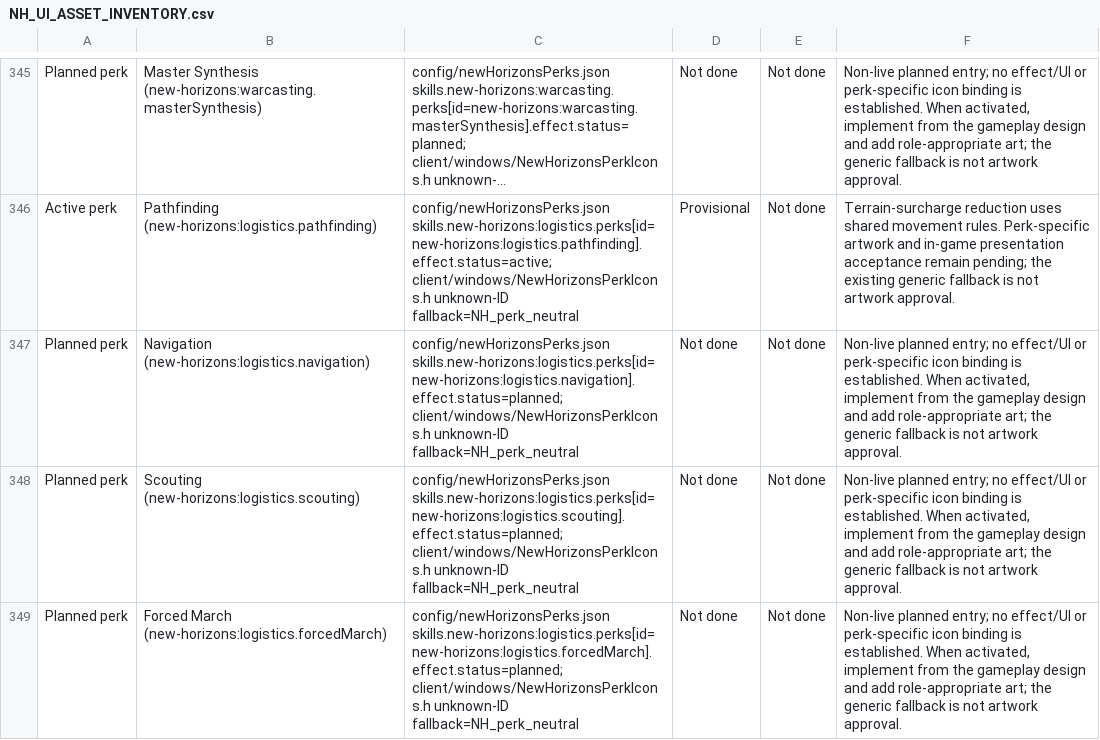
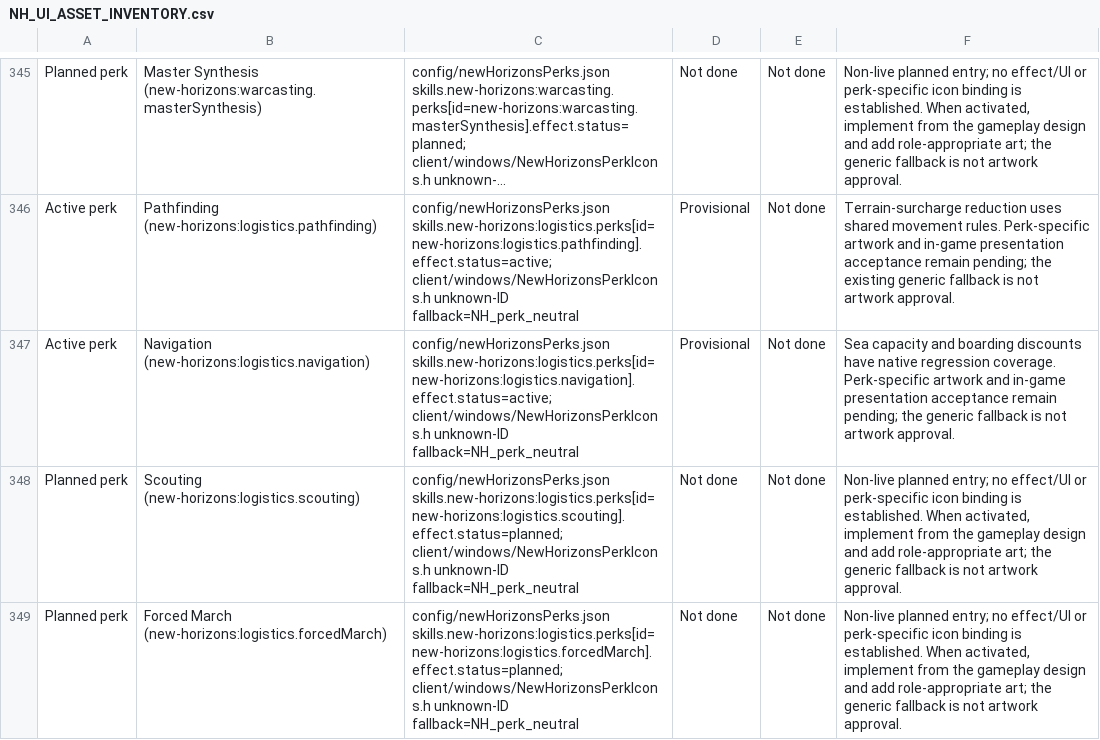
Before and after one commit to thegandalf196/new-horizons, a CSV file: docs/NH_UI_ASSET_INVENTORY.csv, drawn as a sheet; only a part is shown, gaps mark what is left out; long unchanged cells end in …; the diff names each change by its address in the sheet, - before the commit and + after, or states it on an @@ line.

Commit message:
Implement Logistics Navigation sea movement and boarding discounts

```diff
--- a/docs/NH_UI_ASSET_INVENTORY.csv
+++ b/docs/NH_UI_ASSET_INVENTORY.csv
-A347: Planned perk
+A347: Active perk
-C347: config/newHorizonsPerks.json skills.new-horizons:logistics.perks[id=new-horizons:logistics.navigation].effect.status=planned; client/windows/NewHorizonsPerkIcons.h unknown-ID…
+C347: config/newHorizonsPerks.json skills.new-horizons:logistics.perks[id=new-horizons:logistics.navigation].effect.status=active; client/windows/NewHorizonsPerkIcons.h unknown-ID…
-D347: Not done
+D347: Provisional
-F347: Non-live planned entry; no effect/UI or perk-specific icon binding is established. When activated, implement from the gameplay design and add role-appropriate art; the generic…
+F347: Sea capacity and boarding discounts have native regression coverage. Perk-specific artwork and in-game presentation acceptance remain pending; the generic…
```
Also changed, not shown: 9 other files.
